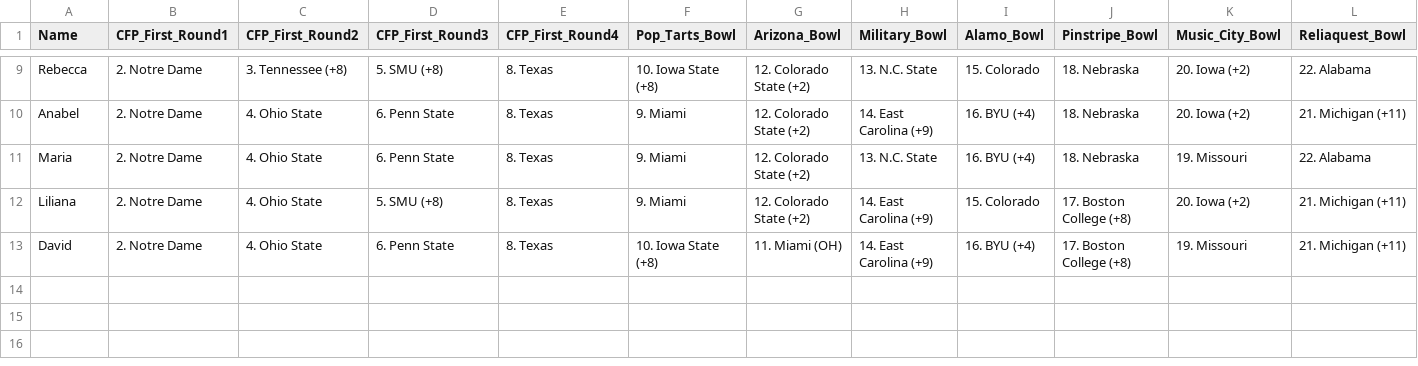
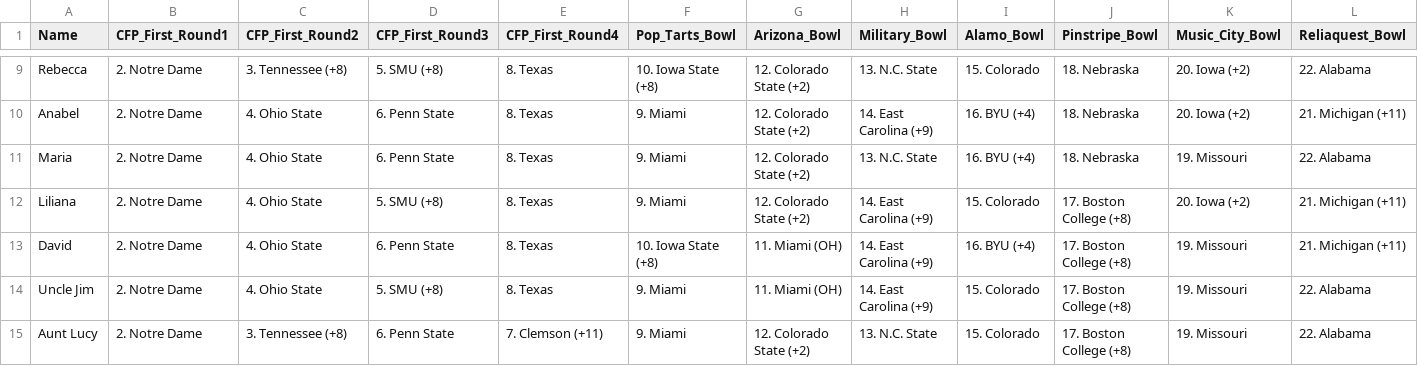
Before and after one commit to jgoett2/StreamlitTest, a CSV file: data.csv, drawn as a sheet; only a part is shown, gaps mark what is left out; rows hold the shown columns only; the diff names each change by its address in the sheet, - before the commit and + after, or states it on an @@ line.

```diff
--- a/data.csv
+++ b/data.csv
+row 14: Uncle Jim | 2. Notre Dame | 4. Ohio State | 5. SMU (+8) | 8. Texas | 9. Miami | 11. Miami (OH) | 14. East Carolina (+9) | 15. Colorado | 17. Boston College (+8) | 19. Missouri | 22. Alabama
+row 15: Aunt Lucy | 2. Notre Dame | 3. Tennessee (+8) | 6. Penn State | 7. Clemson (+11) | 9. Miami | 12. Colorado State (+2) | 13. N.C. State | 15. Colorado | 17. Boston College (+8) | 19. Missouri | 22. Alabama
```
Also changed, not shown: 1 other file.
